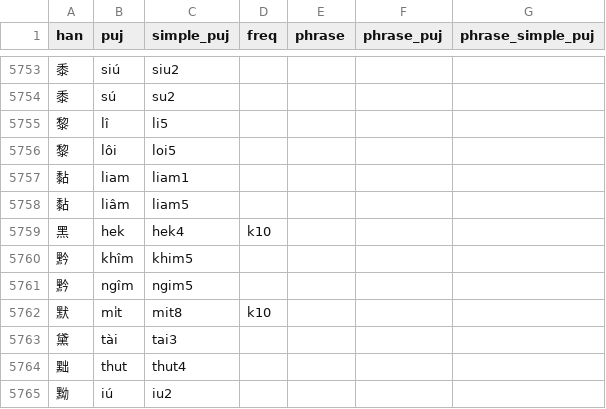
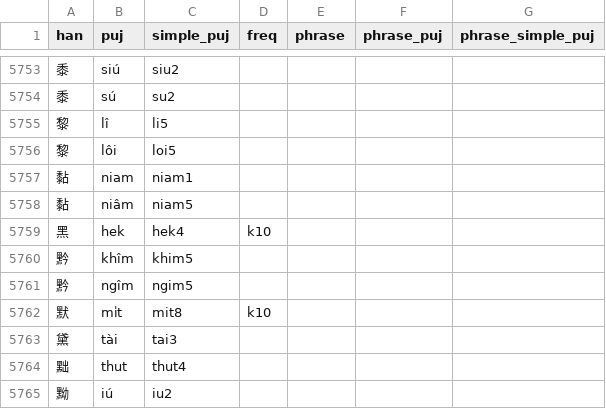
Before and after one commit to hokkien-writing/teochew-lexicon, a CSV file: character.csv, drawn as a sheet; only a part is shown, gaps mark what is left out.

```diff
--- a/character.csv
+++ b/character.csv
@@ -5756,4 +5756,4 @@ han,puj,simple_puj,freq,phrase,phrase_puj,phrase_simple_puj
 黎,lôi,loi5,,,,
-黏,liam,liam1,,,,
-黏,liâm,liam5,,,,
+黏,niam,niam1,,,,
+黏,niâm,niam5,,,,
 黑,hek,hek4,k10,,,
```
Also changed, not shown: phrase.csv.
